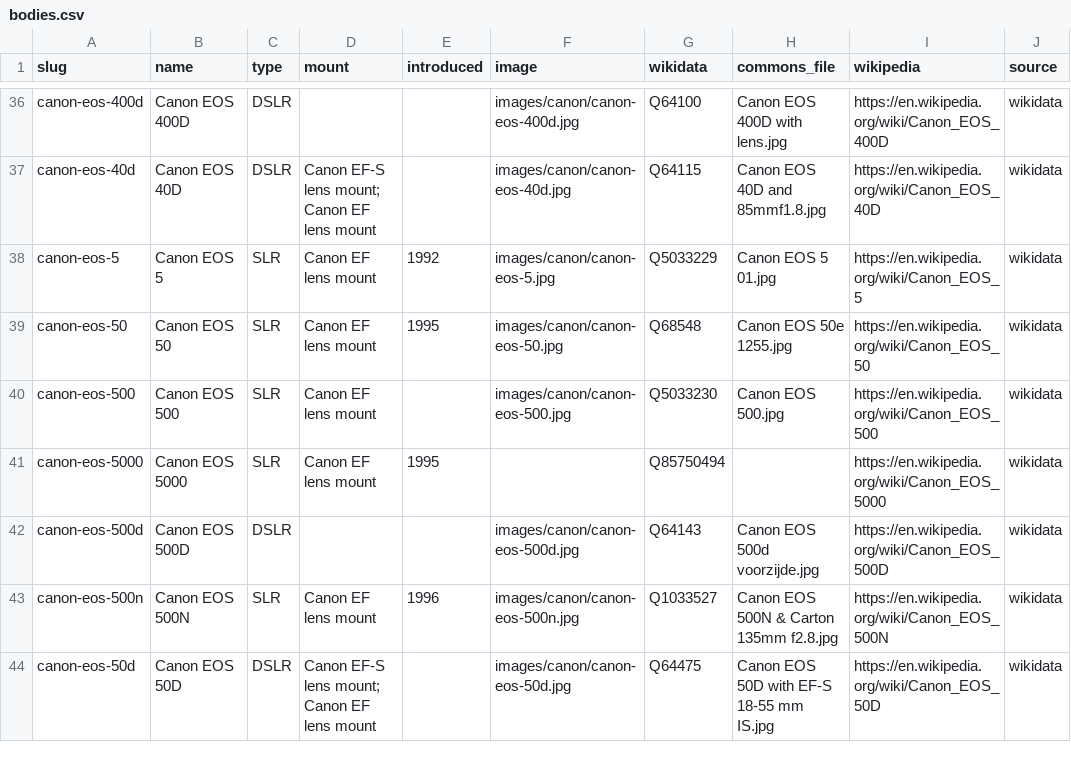
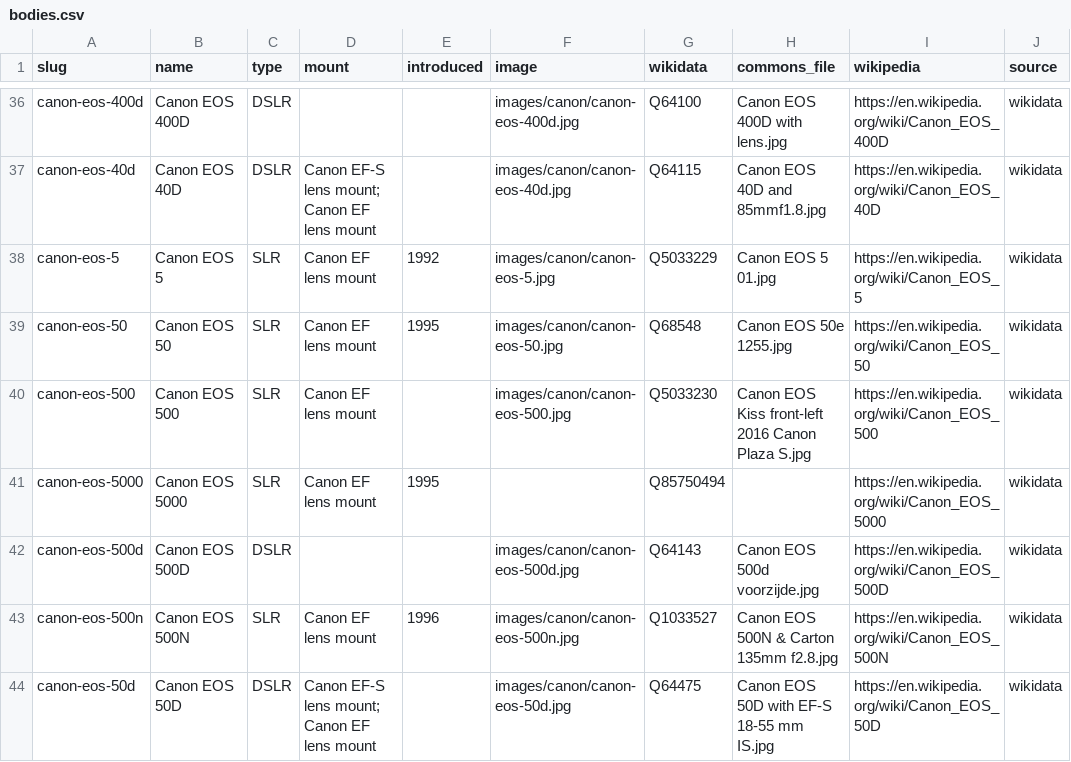
Before and after one commit to kapsikkum/camera-gear-database, a CSV file: data/canon/bodies.csv, drawn as a sheet; only a part is shown, gaps mark what is left out.

```diff
--- a/data/canon/bodies.csv
+++ b/data/canon/bodies.csv
@@ -39,3 +39,3 @@ canon-eos-5,Canon EOS 5,SLR,Canon EF lens mount,1992,images/canon/canon-eos-5.jp
 canon-eos-50,Canon EOS 50,SLR,Canon EF lens mount,1995,images/canon/canon-eos-50.jpg,Q68548,Canon EOS 50e 1255.jpg,https://en.wikipedia.org/wiki/Canon_EOS_50,wikidata
-canon-eos-500,Canon EOS 500,SLR,Canon EF lens mount,,images/canon/canon-eos-500.jpg,Q5033230,Canon EOS 500.jpg,https://en.wikipedia.org/wiki/Canon_EOS_500,wikidata
+canon-eos-500,Canon EOS 500,SLR,Canon EF lens mount,,images/canon/canon-eos-500.jpg,Q5033230,Canon EOS Kiss front-left 2016 Canon Plaza S.jpg,https://en.wikipedia.org/wiki/Canon_EOS_500,wikidata
 canon-eos-5000,Canon EOS 5000,SLR,Canon EF lens mount,1995,,Q85750494,,https://en.wikipedia.org/wiki/Canon_EOS_5000,wikidata
```
Also changed, not shown: data/canon/lenses.csv, images/CREDITS.csv, 4 other files.
